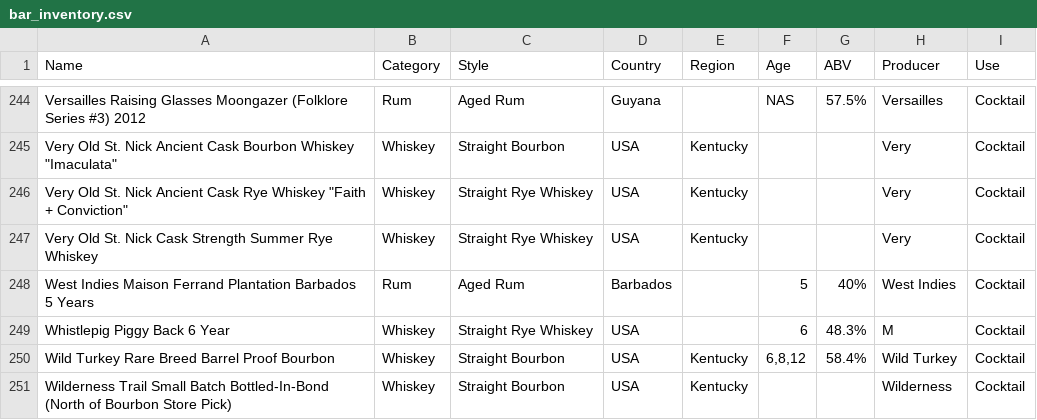
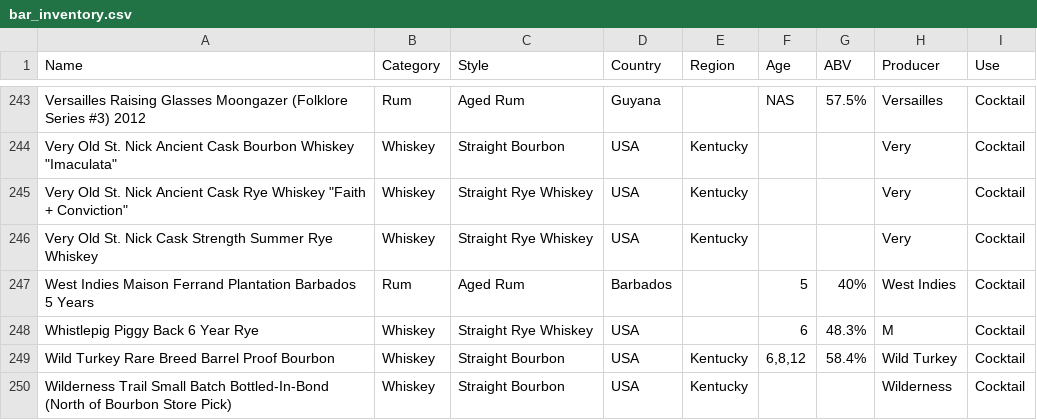
Before and after one commit to isgilman/Lloid, a CSV file: Data/bar_inventory.csv, drawn as a sheet; only a part is shown, gaps mark what is left out; the diff covers the shown part only.

```diff
--- a/Data/bar_inventory.csv
+++ b/Data/bar_inventory.csv
@@ -248,3 +247,3 @@ Very Old St. Nick Cask Strength Summer Rye Whiskey,Whiskey,Straight Rye Whiskey,
 West Indies Maison Ferrand Plantation Barbados 5 Years,Rum,Aged Rum,Barbados,,5,40%,West Indies,Cocktail
-Whistlepig Piggy Back 6 Year,Whiskey,Straight Rye Whiskey,USA,,6,48.3%,M,Cocktail
+Whistlepig Piggy Back 6 Year Rye,Whiskey,Straight Rye Whiskey,USA,,6,48.3%,M,Cocktail
 Wild Turkey Rare Breed Barrel Proof Bourbon,Whiskey,Straight Bourbon,USA,Kentucky,"6,8,12",58.4%,Wild Turkey,Cocktail
```
Also changed, not shown: 2 added rows, 1 removed row and 35 edited cells elsewhere in this file, 3 other files.
